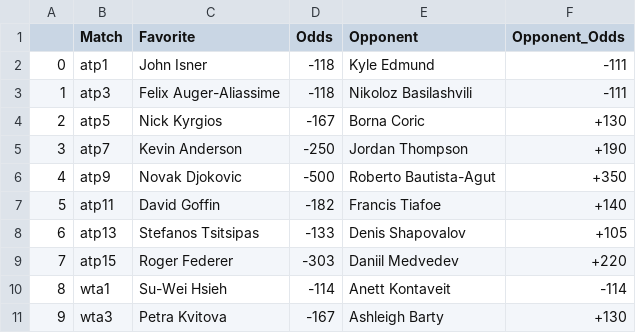
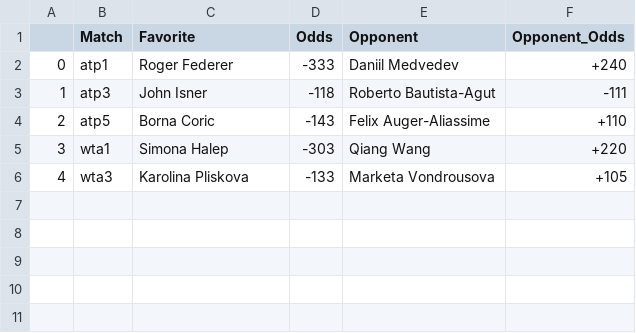
Before and after one commit to johnnyflush/alarm-hoops, a CSV file: tennis_odds.csv, drawn as a sheet; removed rows and columns are numbered as before the commit, all else as after; the diff names each change by its address in the sheet, - before the commit and + after, or states it on an @@ line.

```diff
--- a/tennis_odds.csv
+++ b/tennis_odds.csv
-C2 (Favorite): John Isner
+C2 (Favorite): Roger Federer
-D2 (Odds): -118
+D2 (Odds): -333
-E2 (Opponent): Kyle Edmund
+E2 (Opponent): Daniil Medvedev
-F2 (Opponent_Odds): -111
+F2 (Opponent_Odds): +240
-C3 (Favorite): Felix Auger-Aliassime
+C3 (Favorite): John Isner
-E3 (Opponent): Nikoloz Basilashvili
+E3 (Opponent): Roberto Bautista-Agut
-C4 (Favorite): Nick Kyrgios
+C4 (Favorite): Borna Coric
-D4 (Odds): -167
+D4 (Odds): -143
-E4 (Opponent): Borna Coric
+E4 (Opponent): Felix Auger-Aliassime
-F4 (Opponent_Odds): +130
+F4 (Opponent_Odds): +110
-row 5: 3 | atp7 | Kevin Anderson | -250 | Jordan Thompson | +190
-row 6: 4 | atp9 | Novak Djokovic | -500 | Roberto Bautista-Agut | +350
-row 7: 5 | atp11 | David Goffin | -182 | Francis Tiafoe | +140
-row 8: 6 | atp13 | Stefanos Tsitsipas | -133 | Denis Shapovalov | +105
-row 9: 7 | atp15 | Roger Federer | -303 | Daniil Medvedev | +220
@@ column A renumbered from row 5 down @@
-C5 (Favorite): Su-Wei Hsieh
+C5 (Favorite): Simona Halep
-D5 (Odds): -114
+D5 (Odds): -303
-E5 (Opponent): Anett Kontaveit
+E5 (Opponent): Qiang Wang
-F5 (Opponent_Odds): -114
+F5 (Opponent_Odds): +220
-C6 (Favorite): Petra Kvitova
+C6 (Favorite): Karolina Pliskova
-D6 (Odds): -167
+D6 (Odds): -133
-E6 (Opponent): Ashleigh Barty
+E6 (Opponent): Marketa Vondrousova
-F6 (Opponent_Odds): +130
+F6 (Opponent_Odds): +105
```
Also changed, not shown: NHL_totals.csv, 2 other files.
